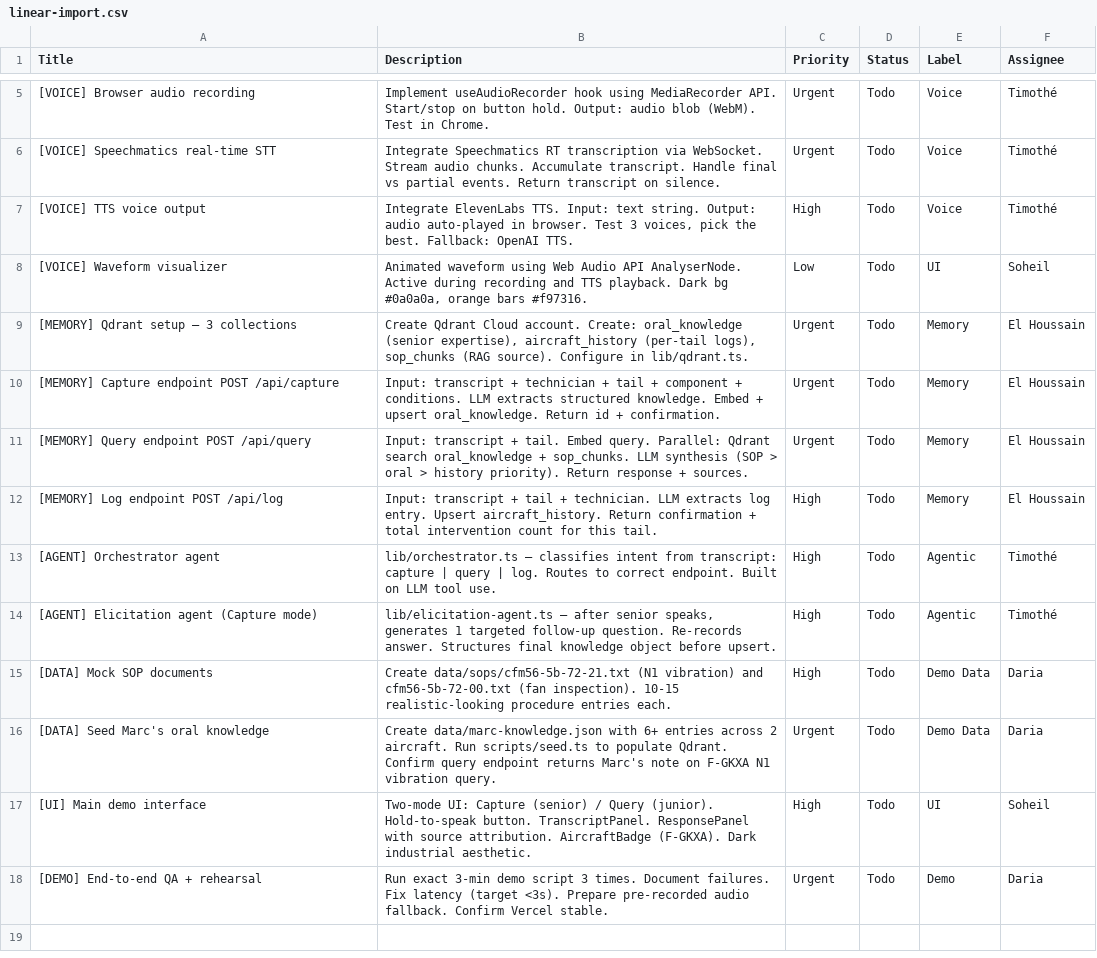
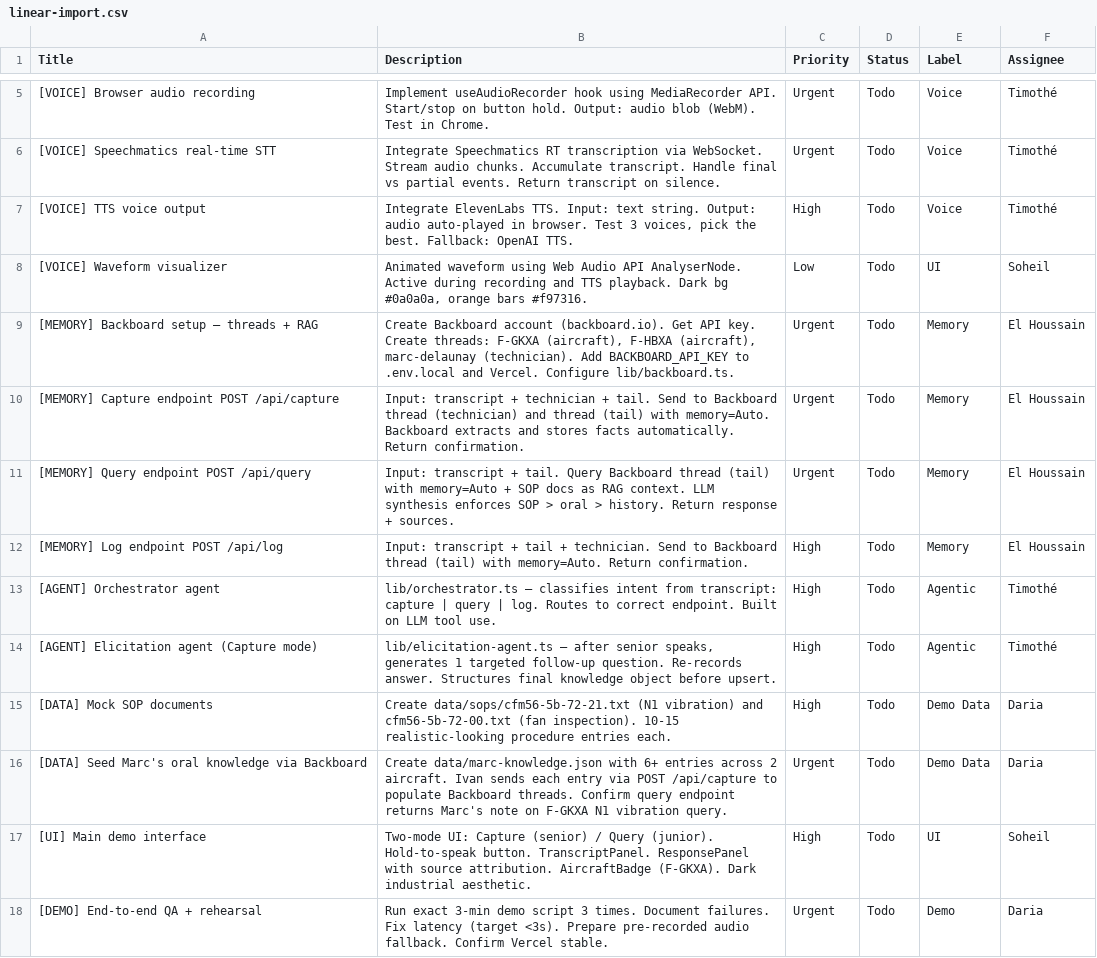
Before and after one commit to IvandeMurard/Lore, a CSV file: docs/linear-import.csv, drawn as a sheet; only a part is shown, gaps mark what is left out.

```diff
--- a/docs/linear-import.csv
+++ b/docs/linear-import.csv
@@ -8,6 +8,6 @@ Title,Description,Priority,Status,Label,Assignee
 [VOICE] Waveform visualizer,"Animated waveform using Web Audio API AnalyserNode. Active during recording and TTS playback. Dark bg #0a0a0a, orange bars #f97316.",Low,Todo,UI,Soheil
-[MEMORY] Qdrant setup — 3 collections,"Create Qdrant Cloud account. Create: oral_knowledge (senior expertise), aircraft_history (per-tail logs), sop_chunks (RAG source). Configure in lib/qdrant.ts.",Urgent,Todo,Memory,El Houssain
-[MEMORY] Capture endpoint POST /api/capture,"Input: transcript + technician + tail + component + conditions. LLM extracts structured knowledge. Embed + upsert oral_knowledge. Return id + confirmation.",Urgent,Todo,Memory,El Houssain
-[MEMORY] Query endpoint POST /api/query,"Input: transcript + tail. Embed query. Parallel: Qdrant search oral_knowledge + sop_chunks. LLM synthesis (SOP > oral > history priority). Return response + sources.",Urgent,Todo,Memory,El Houssain
-[MEMORY] Log endpoint POST /api/log,"Input: transcript + tail + technician. LLM extracts log entry. Upsert aircraft_history. Return confirmation + total intervention count for this tail.",High,Todo,Memory,El Houssain
+[MEMORY] Backboard setup — threads + RAG,"Create Backboard account (backboard.io). Get API key. Create threads: F-GKXA (aircraft), F-HBXA (aircraft), marc-delaunay (technician). Add BACKBOARD_API_KEY to .env.local and Vercel. Configure lib/backboard.ts.",Urgent,Todo,Memory,El Houssain
+[MEMORY] Capture endpoint POST /api/capture,"Input: transcript + technician + tail. Send to Backboard thread (technician) and thread (tail) with memory=Auto. Backboard extracts and stores facts automatically. Return confirmation.",Urgent,Todo,Memory,El Houssain
+[MEMORY] Query endpoint POST /api/query,"Input: transcript + tail. Query Backboard thread (tail) with memory=Auto + SOP docs as RAG context. LLM synthesis enforces SOP > oral > history. Return response + sources.",Urgent,Todo,Memory,El Houssain
+[MEMORY] Log endpoint POST /api/log,"Input: transcript + tail + technician. Send to Backboard thread (tail) with memory=Auto. Return confirmation.",High,Todo,Memory,El Houssain
 [AGENT] Orchestrator agent,"lib/orchestrator.ts — classifies intent from transcript: capture | query | log. Routes to correct endpoint. Built on LLM tool use.",High,Todo,Agentic,Timothé
@@ -15,3 +15,3 @@ Title,Description,Priority,Status,Label,Assignee
 [DATA] Mock SOP documents,"Create data/sops/cfm56-5b-72-21.txt (N1 vibration) and cfm56-5b-72-00.txt (fan inspection). 10-15 realistic-looking procedure entries each.",High,Todo,Demo Data,Daria
-[DATA] Seed Marc's oral knowledge,"Create data/marc-knowledge.json with 6+ entries across 2 aircraft. Run scripts/seed.ts to populate Qdrant. Confirm query endpoint returns Marc's note on F-GKXA N1 vibration query.",Urgent,Todo,Demo Data,Daria
+[DATA] Seed Marc's oral knowledge via Backboard,"Create data/marc-knowledge.json with 6+ entries across 2 aircraft. Ivan sends each entry via POST /api/capture to populate Backboard threads. Confirm query endpoint returns Marc's note on F-GKXA N1 vibration query.",Urgent,Todo,Demo Data,Daria
 [UI] Main demo interface,"Two-mode UI: Capture (senior) / Query (junior). Hold-to-speak button. TranscriptPanel. ResponsePanel with source attribution. AircraftBadge (F-GKXA). Dark industrial aesthetic.",High,Todo,UI,Soheil
```
Also changed, not shown: 1 other file.
